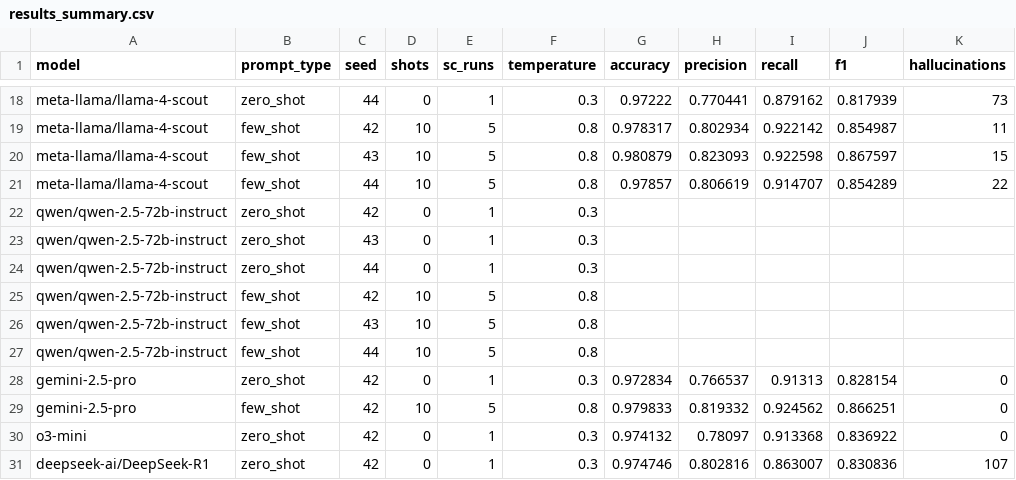
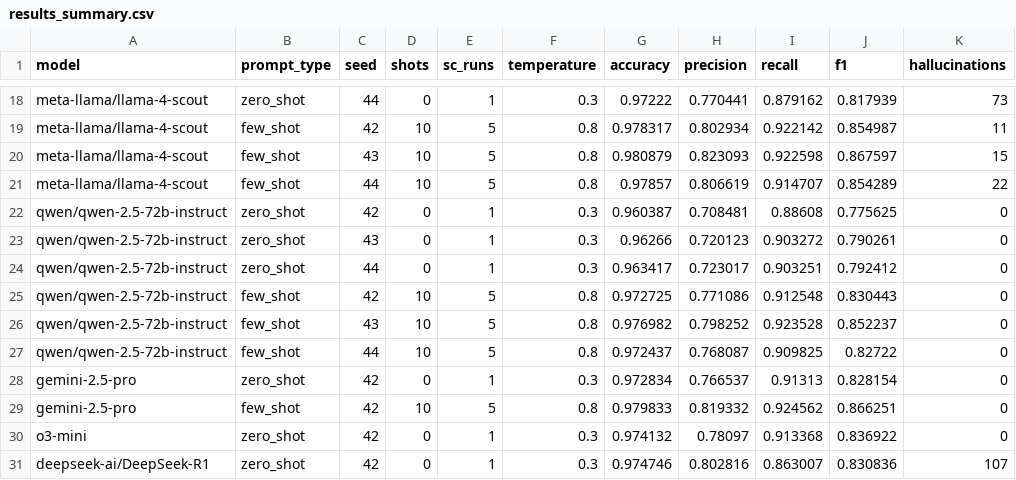
Before and after one commit to LiorLivyatan/work_IdioJam, a CSV file: results/hard_idioms/english/updated/results_summary.csv, drawn as a sheet; only a part is shown, gaps mark what is left out.

```diff
--- a/results/hard_idioms/english/updated/results_summary.csv
+++ b/results/hard_idioms/english/updated/results_summary.csv
@@ -21,8 +21,8 @@ meta-llama/llama-4-scout,few_shot,43,10,5,0.8,0.980879,0.823093,0.922598,0.86759
 meta-llama/llama-4-scout,few_shot,44,10,5,0.8,0.97857,0.806619,0.914707,0.854289,22
-qwen/qwen-2.5-72b-instruct,zero_shot,42,0,1,0.3,,,,,
-qwen/qwen-2.5-72b-instruct,zero_shot,43,0,1,0.3,,,,,
-qwen/qwen-2.5-72b-instruct,zero_shot,44,0,1,0.3,,,,,
-qwen/qwen-2.5-72b-instruct,few_shot,42,10,5,0.8,,,,,
-qwen/qwen-2.5-72b-instruct,few_shot,43,10,5,0.8,,,,,
-qwen/qwen-2.5-72b-instruct,few_shot,44,10,5,0.8,,,,,
+qwen/qwen-2.5-72b-instruct,zero_shot,42,0,1,0.3,0.960387,0.708481,0.88608,0.775625,0
+qwen/qwen-2.5-72b-instruct,zero_shot,43,0,1,0.3,0.96266,0.720123,0.903272,0.790261,0
+qwen/qwen-2.5-72b-instruct,zero_shot,44,0,1,0.3,0.963417,0.723017,0.903251,0.792412,0
+qwen/qwen-2.5-72b-instruct,few_shot,42,10,5,0.8,0.972725,0.771086,0.912548,0.830443,0
+qwen/qwen-2.5-72b-instruct,few_shot,43,10,5,0.8,0.976982,0.798252,0.923528,0.852237,0
+qwen/qwen-2.5-72b-instruct,few_shot,44,10,5,0.8,0.972437,0.768087,0.909825,0.82722,0
 gemini-2.5-pro,zero_shot,42,0,1,0.3,0.972834,0.766537,0.91313,0.828154,0
```
Also changed, not shown: 36 other files.
